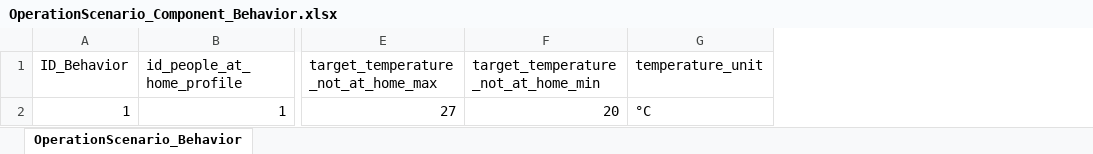
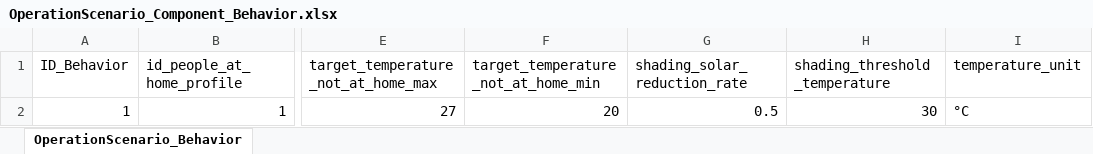
Before and after one commit to H2020-newTRENDs/FLEX, an Excel workbook: data/input_operation/OperationScenario_Component_Behavior.xlsx, sheet OperationScenario_Behavior, drawn as a sheet; only a part is shown, gaps mark what is left out; values as stored, in another font and other column widths than the file's, no borders; table styles not drawn; the diff names each change by its address in the sheet, - before the commit and + after, or states it on an @@ line.

Commit message:
shading implemented

```diff
--- a/data/input_operation/OperationScenario_Component_Behavior.xlsx (sheet OperationScenario_Behavior)
+++ b/data/input_operation/OperationScenario_Component_Behavior.xlsx (sheet OperationScenario_Behavior)
+column G (shading_solar_reduction_rate), row 2: 0.5
+column H (shading_threshold_temperature), row 2: 30
```
Also changed, not shown: 2 other files.
